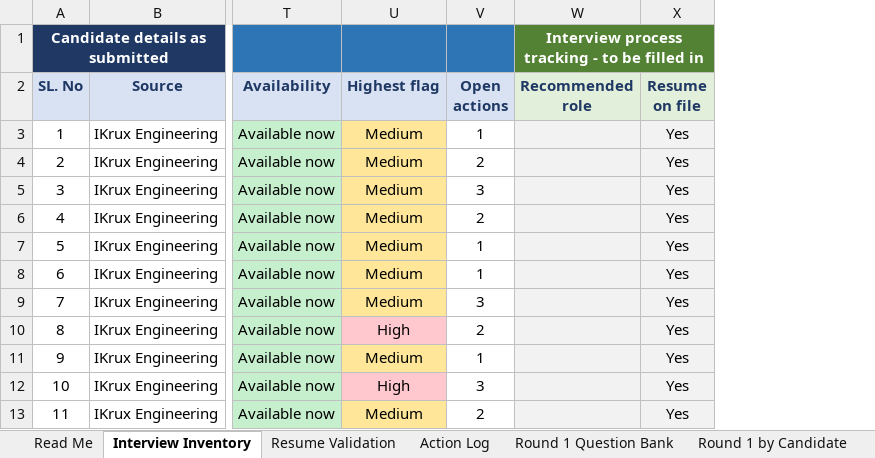
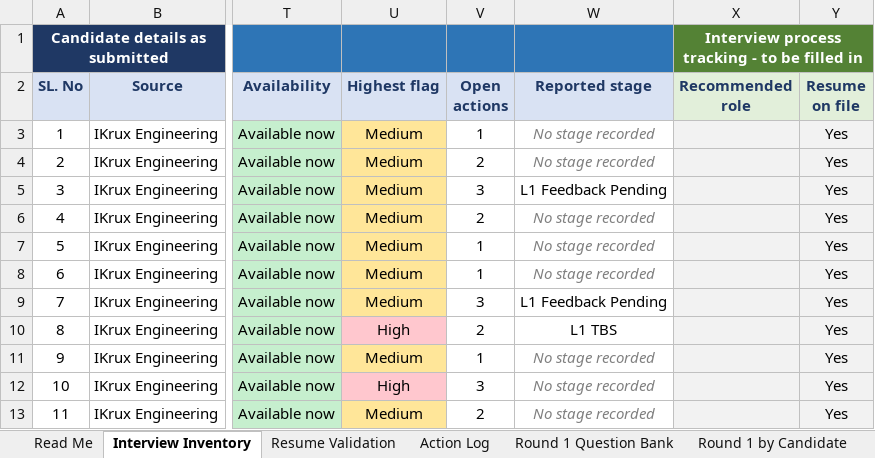
Before and after one commit to b-prabhu/my_utilties, an Excel workbook: interview/Interview_Inventory.xlsx, sheet Interview Inventory, drawn as a sheet; only a part is shown, gaps mark what is left out; values as stored, in another font and other column widths than the file's, no borders; the diff names each change by its address in the sheet, - before the commit and + after, or states it on an @@ line.

```diff
--- a/interview/Interview_Inventory.xlsx (sheet Interview Inventory)
+++ b/interview/Interview_Inventory.xlsx (sheet Interview Inventory)
+column W (Reported stage), rows 3-13: No stage recorded | No stage recorded | L1 Feedback Pending | No stage recorded | No stage recorded | No stage recorded | L1 Feedback Pending | L1 TBS | No stage recorded | No stage recorded | No stage recorded
```
Also changed, not shown: formulas that keep their value, 4 other files.
